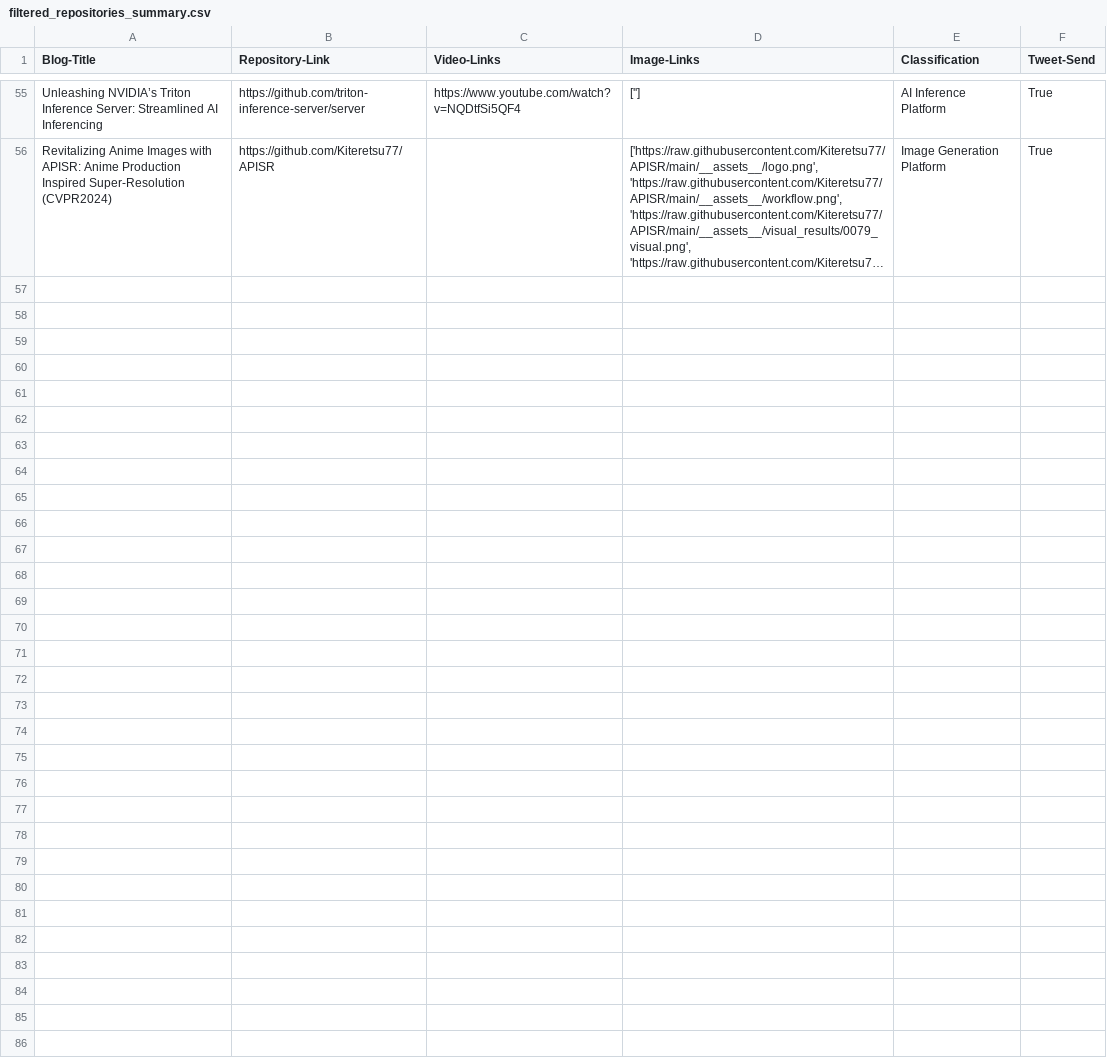
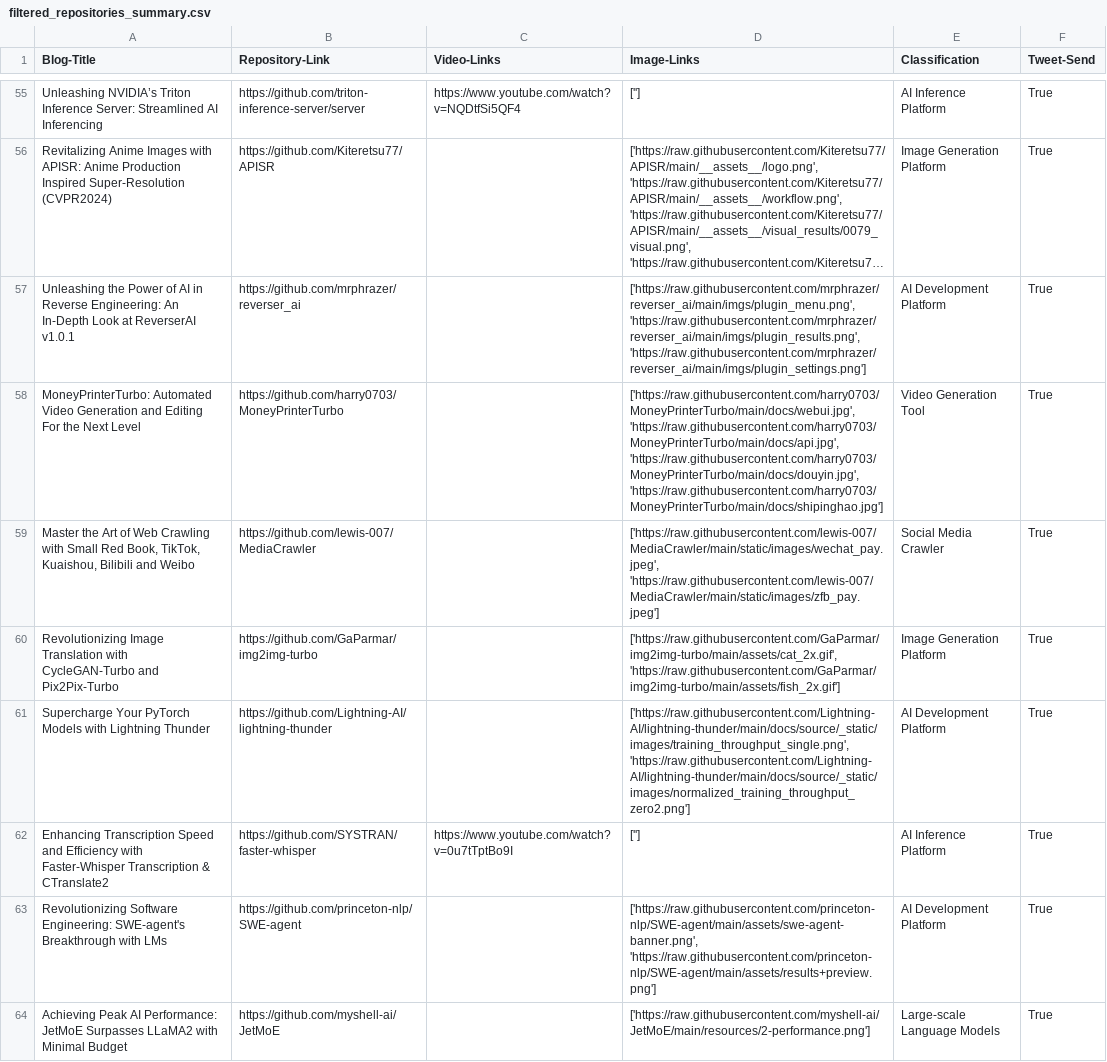
Before and after one commit to DanielTea/control-f-github-trending-analysis, a CSV file: filtered_repositories_summary.csv, drawn as a sheet; only a part is shown, gaps mark what is left out; long unchanged cells end in …; the diff names each change by its address in the sheet, - before the commit and + after, or states it on an @@ line.

Commit message:
Revert "Update filtered_repositories_summary.csv"
This reverts commit e3adf6842caf6c265383799d490a90fb99f6ecb6.

```diff
--- a/filtered_repositories_summary.csv
+++ b/filtered_repositories_summary.csv
+row 57: Unleashing the Power of AI in Reverse Engineering: An In-Depth Look at ReverserAI v1.0.1 | https://github.com/mrphrazer/reverser_ai |  | ['https://raw.githubusercontent.com/mrphrazer/reverser_ai/main/imgs/plugin_menu.png', 'https://raw.githubusercontent.com/mrphrazer/reverser_ai/main/imgs/plugin_results.png', 'https://raw.githubusercontent.com/mrphrazer/reverser_ai/main/imgs/plugin_settings.png'] | AI Development Platform | True
+row 58: MoneyPrinterTurbo: Automated Video Generation and Editing For the Next Level | https://github.com/harry0703/MoneyPrinterTurbo |  | ['https://raw.githubusercontent.com/harry0703/MoneyPrinterTurbo/main/docs/webui.jpg', 'https://raw.githubusercontent.com/harry0703/MoneyPrinterTurbo/main/docs/api.jpg', 'https://raw.githubusercontent.com/harry0703/MoneyPrinterTurbo/main/docs/douyin.jpg', 'https://raw.githubusercontent.com/harry0703/MoneyPrinterTurbo/main/docs/shipinghao.jpg'] | Video Generation Tool | True
+row 59: Master the Art of Web Crawling with Small Red Book, TikTok, Kuaishou, Bilibili and Weibo | https://github.com/lewis-007/MediaCrawler |  | ['https://raw.githubusercontent.com/lewis-007/MediaCrawler/main/static/images/wechat_pay.jpeg', 'https://raw.githubusercontent.com/lewis-007/MediaCrawler/main/static/images/zfb_pay.jpeg'] | Social Media Crawler | True
+row 60: Revolutionizing Image Translation with CycleGAN-Turbo and Pix2Pix-Turbo | https://github.com/GaParmar/img2img-turbo |  | ['https://raw.githubusercontent.com/GaParmar/img2img-turbo/main/assets/cat_2x.gif', 'https://raw.githubusercontent.com/GaParmar/img2img-turbo/main/assets/fish_2x.gif'] | Image Generation Platform | True
+row 61: Supercharge Your PyTorch Models with Lightning Thunder | https://github.com/Lightning-AI/lightning-thunder |  | ['https://raw.githubusercontent.com/Lightning-AI/lightning-thunder/main/docs/source/_static/images/training_throughput_single.png', 'https://raw.githubusercontent.com/Lightning-AI/lightning-thunder/main/docs/source/_static/images/normalized_training_throughput_zero2.png'] | AI Development Platform | True
+row 62: Enhancing Transcription Speed and Efficiency with Faster-Whisper Transcription & CTranslate2 | https://github.com/SYSTRAN/faster-whisper | https://www.youtube.com/watch?v=0u7tTptBo9I | [''] | AI Inference Platform | True
+row 63: Revolutionizing Software Engineering: SWE-agent's Breakthrough with LMs | https://github.com/princeton-nlp/SWE-agent |  | ['https://raw.githubusercontent.com/princeton-nlp/SWE-agent/main/assets/swe-agent-banner.png', 'https://raw.githubusercontent.com/princeton-nlp/SWE-agent/main/assets/results+preview.png'] | AI Development Platform | True
+row 64: Achieving Peak AI Performance: JetMoE Surpasses LLaMA2 with Minimal Budget | https://github.com/myshell-ai/JetMoE |  | ['https://raw.githubusercontent.com/myshell-ai/JetMoE/main/resources/2-performance.png'] | Large-scale Language Models | True
```
